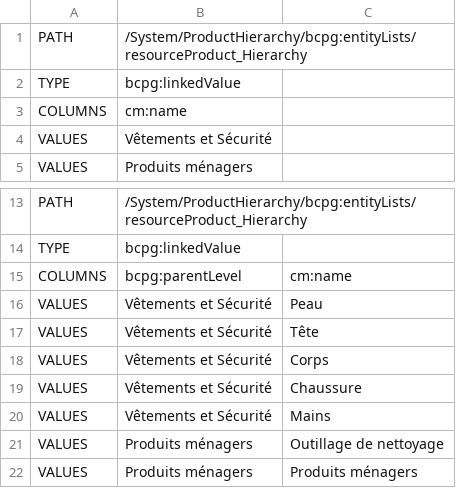
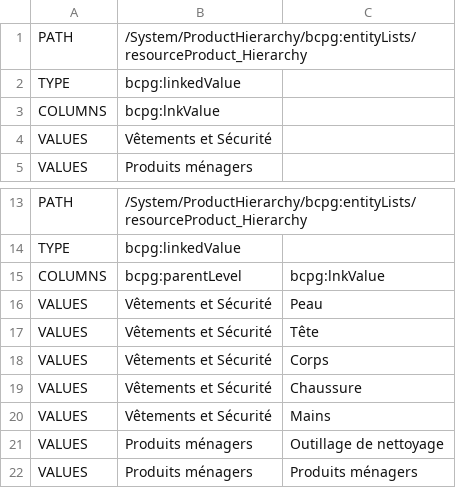
Before and after one commit to becpg/becpg-community, a CSV file: becpg-core/src/main/resources/beCPG/import/ciqual/resourceProductHierarchy.csv, drawn as a sheet; only a part is shown, gaps mark what is left out.

```diff
--- a/becpg-core/src/main/resources/beCPG/import/ciqual/resourceProductHierarchy.csv
+++ b/becpg-core/src/main/resources/beCPG/import/ciqual/resourceProductHierarchy.csv
@@ -2,3 +2,3 @@ PATH;/System/ProductHierarchy/bcpg:entityLists/resourceProduct_Hierarchy;
 TYPE;bcpg:linkedValue;
-COLUMNS;cm:name;
+COLUMNS;bcpg:lnkValue;
 VALUES;Vêtements et Sécurité;
@@ -14,3 +14,3 @@ PATH;/System/ProductHierarchy/bcpg:entityLists/resourceProduct_Hierarchy;
 TYPE;bcpg:linkedValue;
-COLUMNS;bcpg:parentLevel;cm:name
+COLUMNS;bcpg:parentLevel;bcpg:lnkValue
 VALUES;Vêtements et Sécurité;Peau
```
Also changed, not shown: becpg-core/src/main/resources/beCPG/import/ciqual/packagingProductHierarchy.csv, becpg-core/src/main/resources/beCPG/import/ciqual/productHierarchy1.csv, 12 other files.
